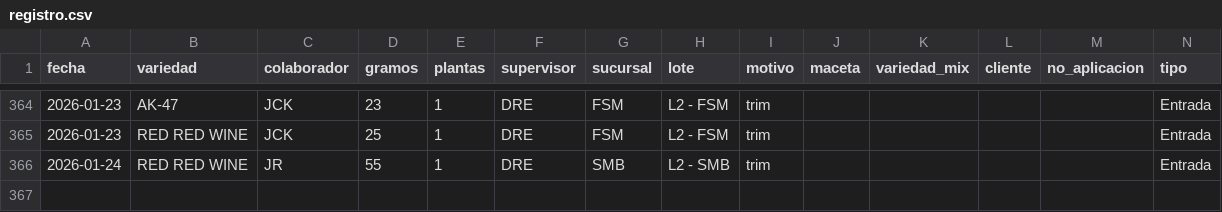
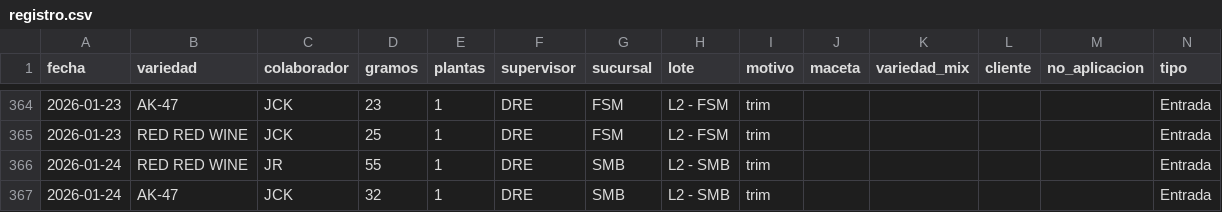
Before and after one commit to ALi3naTEd0/entradas_salidas, a CSV file: registro.csv, drawn as a sheet; only a part is shown, gaps mark what is left out.

Commit message:
Actualización registro 2026-01-26 13:58

```diff
--- a/registro.csv
+++ b/registro.csv
@@ -366 +366,2 @@ fecha,variedad,colaborador,gramos,plantas,supervisor,sucursal,lote,motivo,maceta
 2026-01-24,RED RED WINE,JR,55,1,DRE,SMB,L2 - SMB,trim,,,,,Entrada
+2026-01-24,AK-47,JCK,32,1,DRE,SMB,L2 - SMB,trim,,,,,Entrada
```
